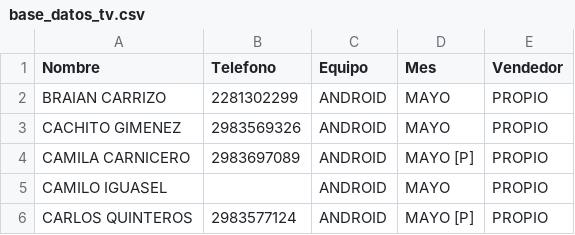
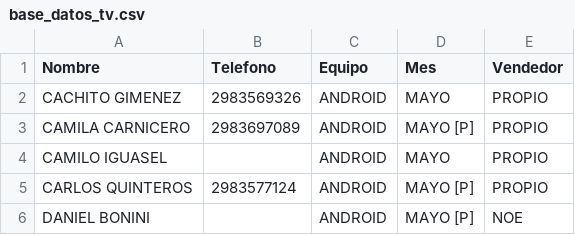
Before and after one commit to radioprolait/tv-digital-admin, a CSV file: base_datos_tv.csv, drawn as a sheet; only a part is shown; the shorter side is filled out with more unchanged rows; the diff names each change by its address in the sheet, - before the commit and + after, or states it on an @@ line.

Commit message:
Actualizar base de clientes

```diff
--- a/base_datos_tv.csv
+++ b/base_datos_tv.csv
-row 2: BRAIAN CARRIZO | 2281302299 | ANDROID | MAYO | PROPIO
```
